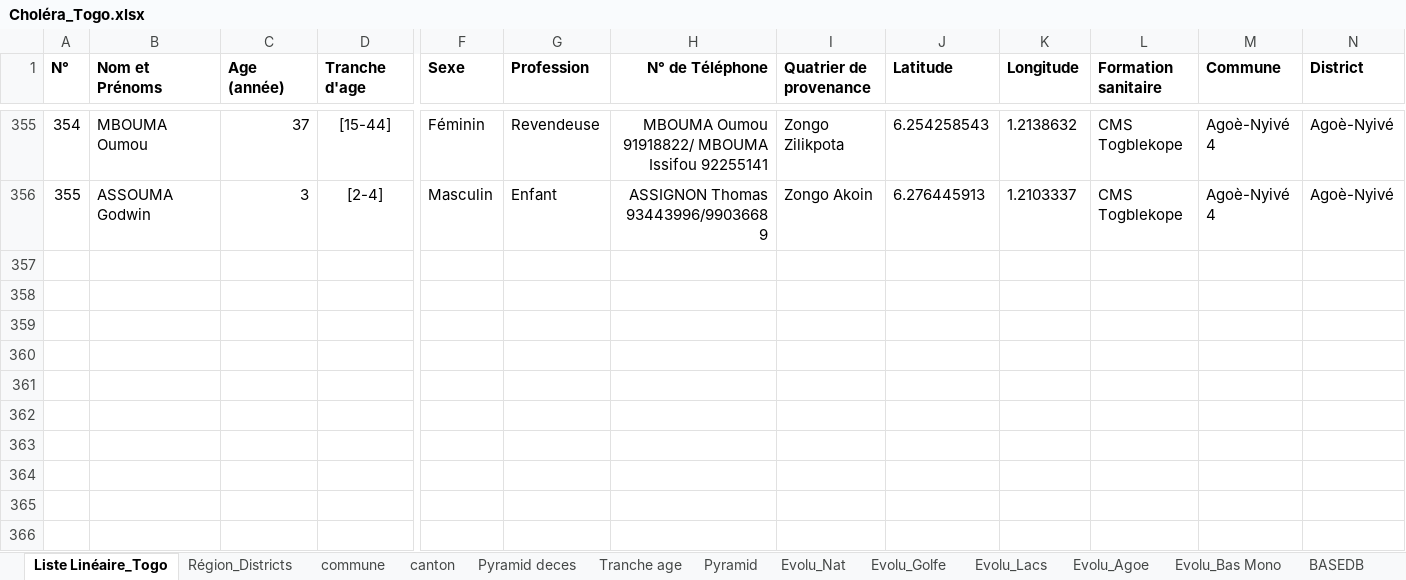
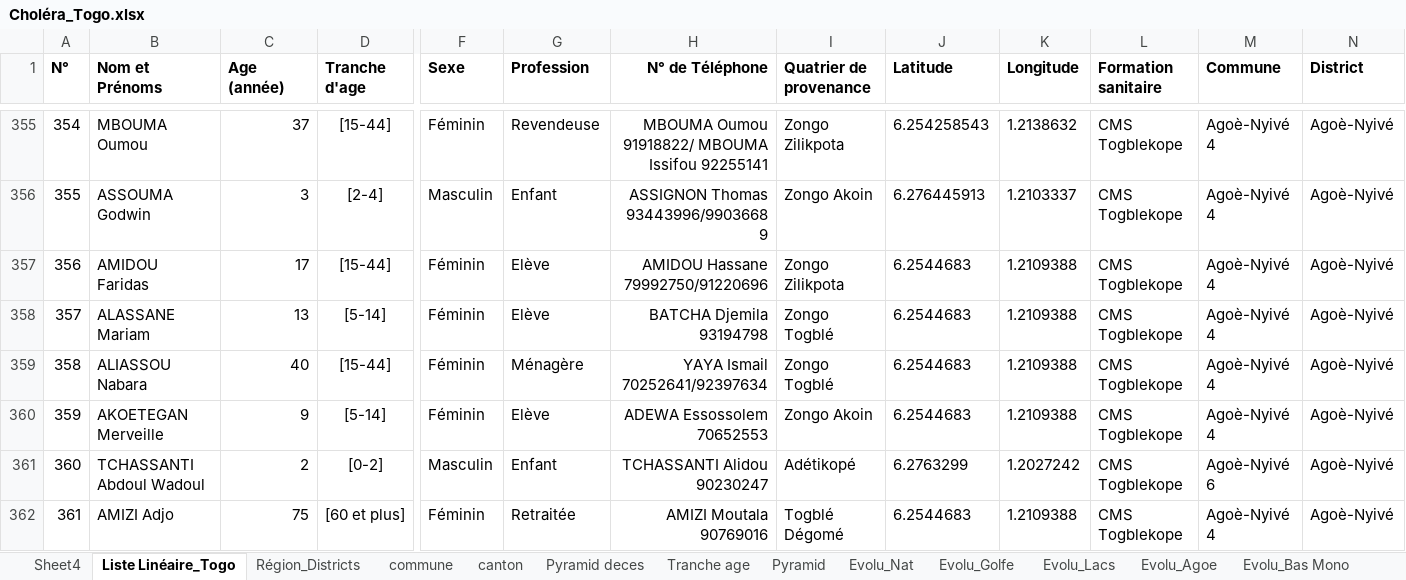
Before and after one commit to richareskodata/Togo-Heath-Data-Dashbord, an Excel workbook: data/Choléra_Togo.xlsx, sheet Liste Linéaire_Togo, drawn as a sheet; only a part is shown, gaps mark what is left out; values as stored, in another font and other column widths than the file's, no borders; conditional formats and table styles not drawn; rows hold the shown columns only; the diff covers the shown part only; the diff names each change by its address in the sheet, - before the commit and + after, or states it on an @@ line.

```diff
--- a/data/Choléra_Togo.xlsx (sheet Liste Linéaire_Togo)
+++ b/data/Choléra_Togo.xlsx (sheet Liste Linéaire_Togo)
@@ sheet tab unhidden: Sheet4 @@
+row 357: 356 | AMIDOU Faridas | 17 | [15-44] | Féminin | Elève | AMIDOU Hassane 79992750/91220696 | Zongo Zilikpota | 6.2544683 | 1.2109388 | CMS Togblekope | Agoè-Nyivé 4 | Agoè-Nyivé
+row 358: 357 | ALASSANE Mariam | 13 | [5-14] | Féminin | Elève | BATCHA Djemila 93194798 | Zongo Togblé | 6.2544683 | 1.2109388 | CMS Togblekope | Agoè-Nyivé 4 | Agoè-Nyivé
+row 359: 358 | ALIASSOU Nabara | 40 | [15-44] | Féminin | Ménagère | YAYA Ismail 70252641/92397634 | Zongo Togblé | 6.2544683 | 1.2109388 | CMS Togblekope | Agoè-Nyivé 4 | Agoè-Nyivé
+row 360: 359 | AKOETEGAN Merveille | 9 | [5-14] | Féminin | Elève | ADEWA Essossolem 70652553 | Zongo Akoin | 6.2544683 | 1.2109388 | CMS Togblekope | Agoè-Nyivé 4 | Agoè-Nyivé
+row 361: 360 | TCHASSANTI Abdoul Wadoul | 2 | [0-2] | Masculin | Enfant | TCHASSANTI Alidou 90230247 | Adétikopé | 6.2763299 | 1.2027242 | CMS Togblekope | Agoè-Nyivé 6 | Agoè-Nyivé
+row 362: 361 | AMIZI Adjo | 75 | [60 et plus] | Féminin | Retraitée | AMIZI Moutala 90769016 | Togblé Dégomé | 6.2544683 | 1.2109388 | CMS Togblekope | Agoè-Nyivé 4 | Agoè-Nyivé
```
Also changed, not shown: 5 added rows and 9 edited cells elsewhere in this sheet, sheet Evolu_Nat, sheet Evolu_Agoe, sheet Pyramid deces, sheet Région_Districts, sheet Tranche age, sheet Pyramid, 6 more sheets, formulas that keep their value, charts or pictures.
